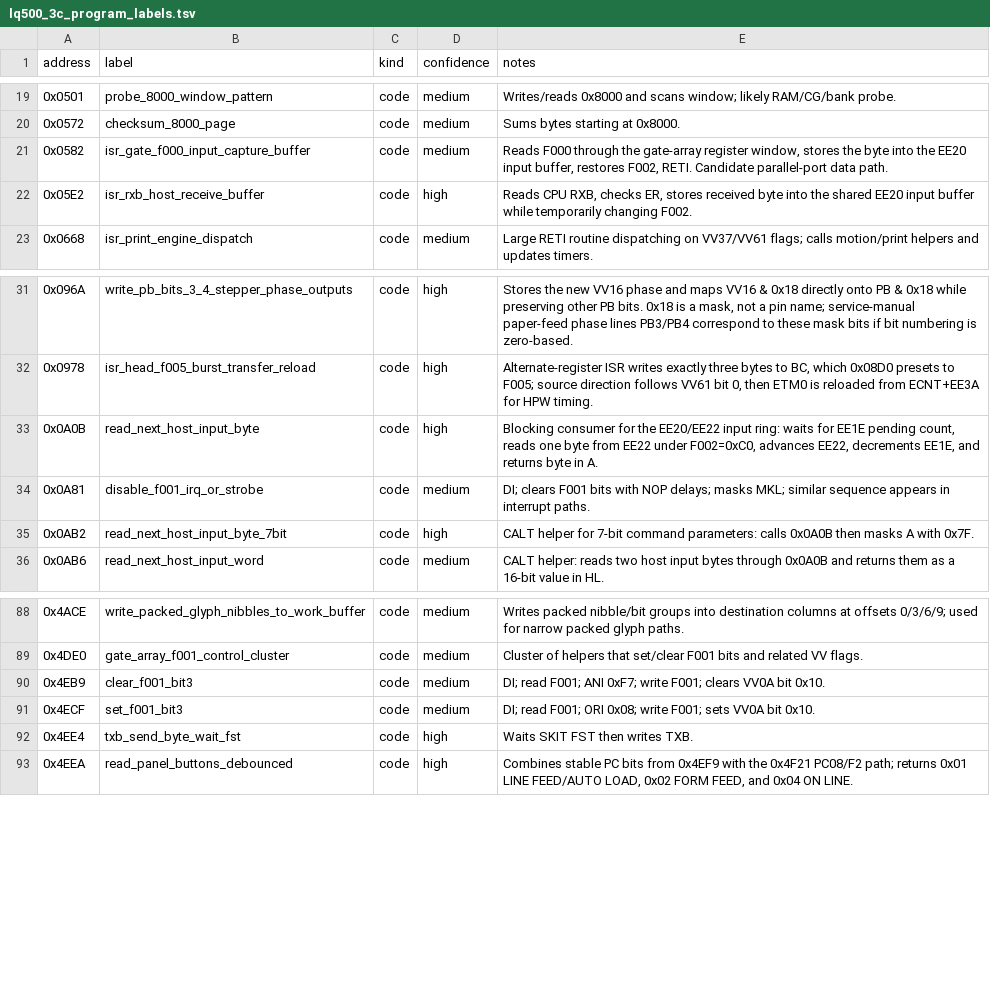
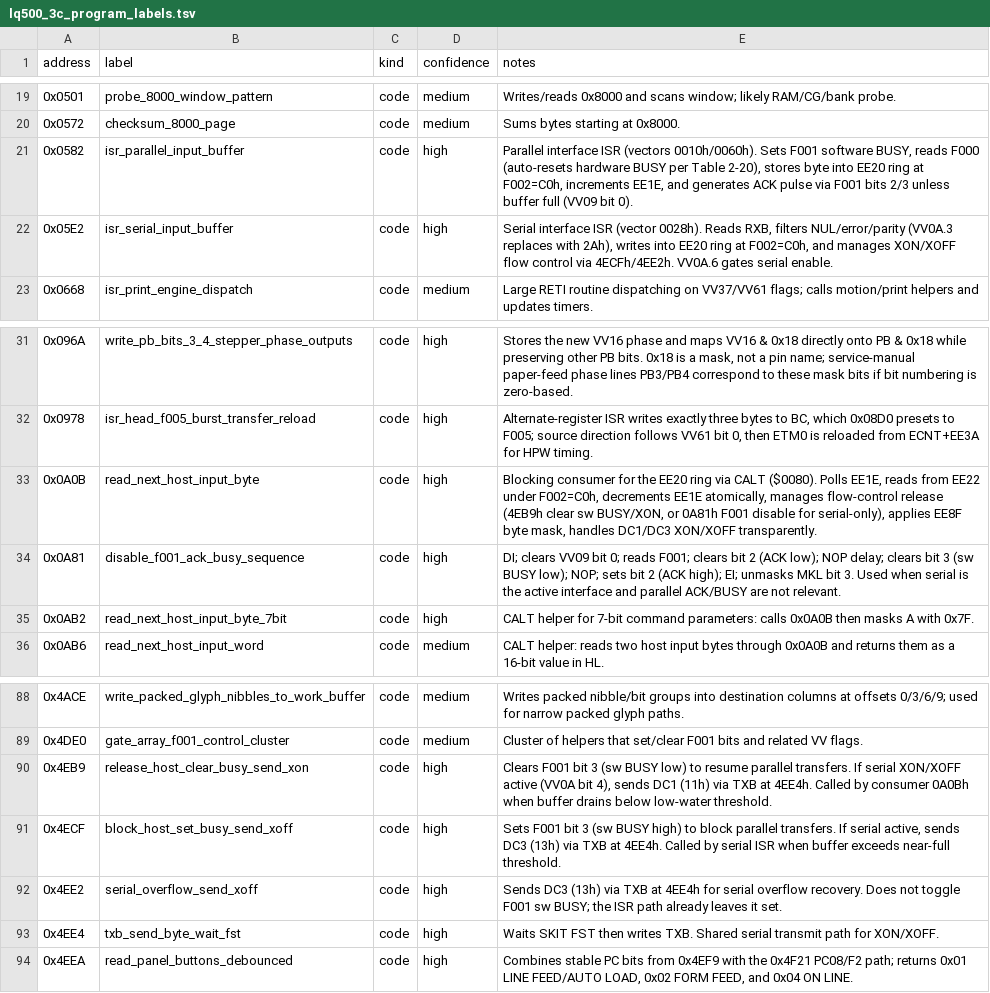
Before and after one commit to RealDeuce/epsonLQ500, a TSV file: data/lq500_3c_program_labels.tsv, drawn as a sheet; only a part is shown, gaps mark what is left out.

Commit message:
Document host interface, input buffer, and flow control

```diff
--- a/data/lq500_3c_program_labels.tsv
+++ b/data/lq500_3c_program_labels.tsv
@@ -20,4 +20,4 @@ address	label	kind	confidence	notes
 0x0572	checksum_8000_page	code	medium	Sums bytes starting at 0x8000.
-0x0582	isr_gate_f000_input_capture_buffer	code	medium	Reads F000 through the gate-array register window, stores the byte into the EE20 input buffer, restores F002, RETI. Candidate parallel-port data path.
-0x05E2	isr_rxb_host_receive_buffer	code	high	Reads CPU RXB, checks ER, stores received byte into the shared EE20 input buffer while temporarily changing F002.
+0x0582	isr_parallel_input_buffer	code	high	Parallel interface ISR (vectors 0010h/0060h). Sets F001 software BUSY, reads F000 (auto-resets hardware BUSY per Table 2-20), stores byte into EE20 ring at F002=C0h, increments EE1E, and generates ACK pulse via F001 bits 2/3 unless buffer full (VV09 bit 0).
+0x05E2	isr_serial_input_buffer	code	high	Serial interface ISR (vector 0028h). Reads RXB, filters NUL/error/parity (VV0A.3 replaces with 2Ah), writes into EE20 ring at F002=C0h, and manages XON/XOFF flow control via 4ECFh/4EE2h. VV0A.6 gates serial enable.
 0x0668	isr_print_engine_dispatch	code	medium	Large RETI routine dispatching on VV37/VV61 flags; calls motion/print helpers and updates timers.
@@ -32,4 +32,4 @@ address	label	kind	confidence	notes
 0x0978	isr_head_f005_burst_transfer_reload	code	high	Alternate-register ISR writes exactly three bytes to BC, which 0x08D0 presets to F005; source direction follows VV61 bit 0, then ETM0 is reloaded from ECNT+EE3A for HPW timing.
-0x0A0B	read_next_host_input_byte	code	high	Blocking consumer for the EE20/EE22 input ring: waits for EE1E pending count, reads one byte from EE22 under F002=0xC0, advances EE22, decrements EE1E, and returns byte in A.
-0x0A81	disable_f001_irq_or_strobe	code	medium	DI; clears F001 bits with NOP delays; masks MKL; similar sequence appears in interrupt paths.
+0x0A0B	read_next_host_input_byte	code	high	Blocking consumer for the EE20 ring via CALT ($0080). Polls EE1E, reads from EE22 under F002=C0h, decrements EE1E atomically, manages flow-control release (4EB9h clear sw BUSY/XON, or 0A81h F001 disable for serial-only), applies EE8F byte mask, handles DC1/DC3 XON/XOFF transparently.
+0x0A81	disable_f001_ack_busy_sequence	code	high	DI; clears VV09 bit 0; reads F001; clears bit 2 (ACK low); NOP delay; clears bit 3 (sw BUSY low); NOP; sets bit 2 (ACK high); EI; unmasks MKL bit 3. Used when serial is the active interface and parallel ACK/BUSY are not relevant.
 0x0AB2	read_next_host_input_byte_7bit	code	high	CALT helper for 7-bit command parameters: calls 0x0A0B then masks A with 0x7F.
@@ -89,5 +89,6 @@ address	label	kind	confidence	notes
 0x4DE0	gate_array_f001_control_cluster	code	medium	Cluster of helpers that set/clear F001 bits and related VV flags.
-0x4EB9	clear_f001_bit3	code	medium	DI; read F001; ANI 0xF7; write F001; clears VV0A bit 0x10.
-0x4ECF	set_f001_bit3	code	medium	DI; read F001; ORI 0x08; write F001; sets VV0A bit 0x10.
-0x4EE4	txb_send_byte_wait_fst	code	high	Waits SKIT FST then writes TXB.
+0x4EB9	release_host_clear_busy_send_xon	code	high	Clears F001 bit 3 (sw BUSY low) to resume parallel transfers. If serial XON/XOFF active (VV0A bit 4), sends DC1 (11h) via TXB at 4EE4h. Called by consumer 0A0Bh when buffer drains below low-water threshold.
+0x4ECF	block_host_set_busy_send_xoff	code	high	Sets F001 bit 3 (sw BUSY high) to block parallel transfers. If serial active, sends DC3 (13h) via TXB at 4EE4h. Called by serial ISR when buffer exceeds near-full threshold.
+0x4EE2	serial_overflow_send_xoff	code	high	Sends DC3 (13h) via TXB at 4EE4h for serial overflow recovery. Does not toggle F001 sw BUSY; the ISR path already leaves it set.
+0x4EE4	txb_send_byte_wait_fst	code	high	Waits SKIT FST then writes TXB. Shared serial transmit path for XON/XOFF.
 0x4EEA	read_panel_buttons_debounced	code	high	Combines stable PC bits from 0x4EF9 with the 0x4F21 PC08/F2 path; returns 0x01 LINE FEED/AUTO LOAD, 0x02 FORM FEED, and 0x04 ON LINE.
```
Also changed, not shown: data/lq500_3c_trace_roots.tsv, data/lq500_3c_vector_trace.frontier.tsv, 12 other files.
